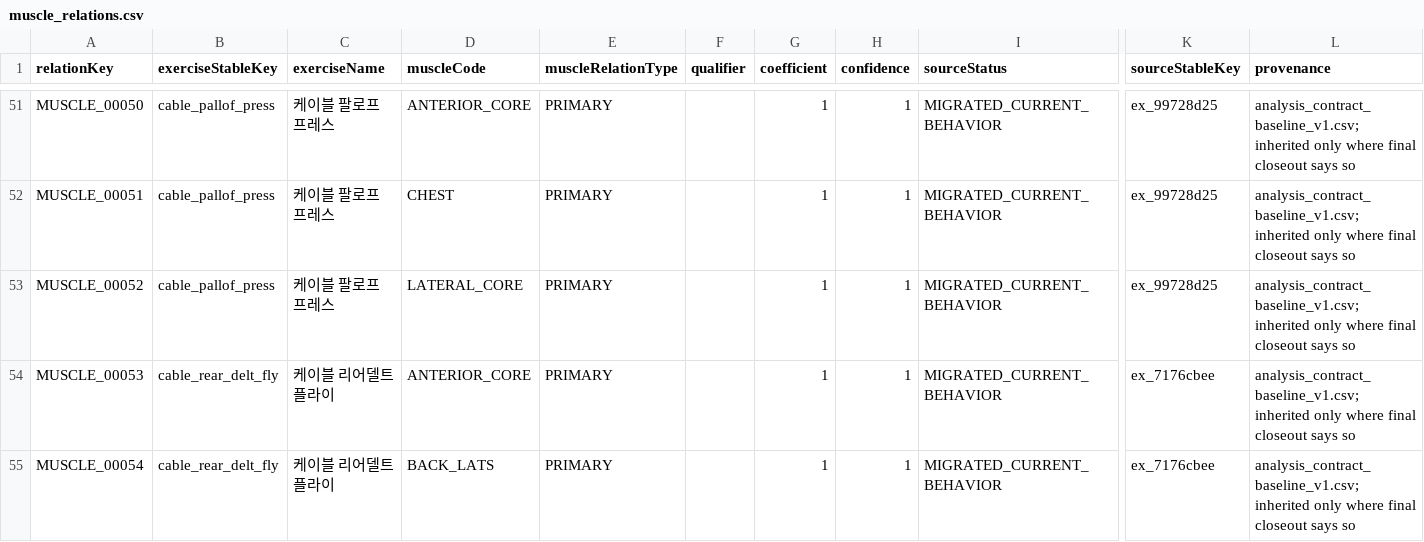
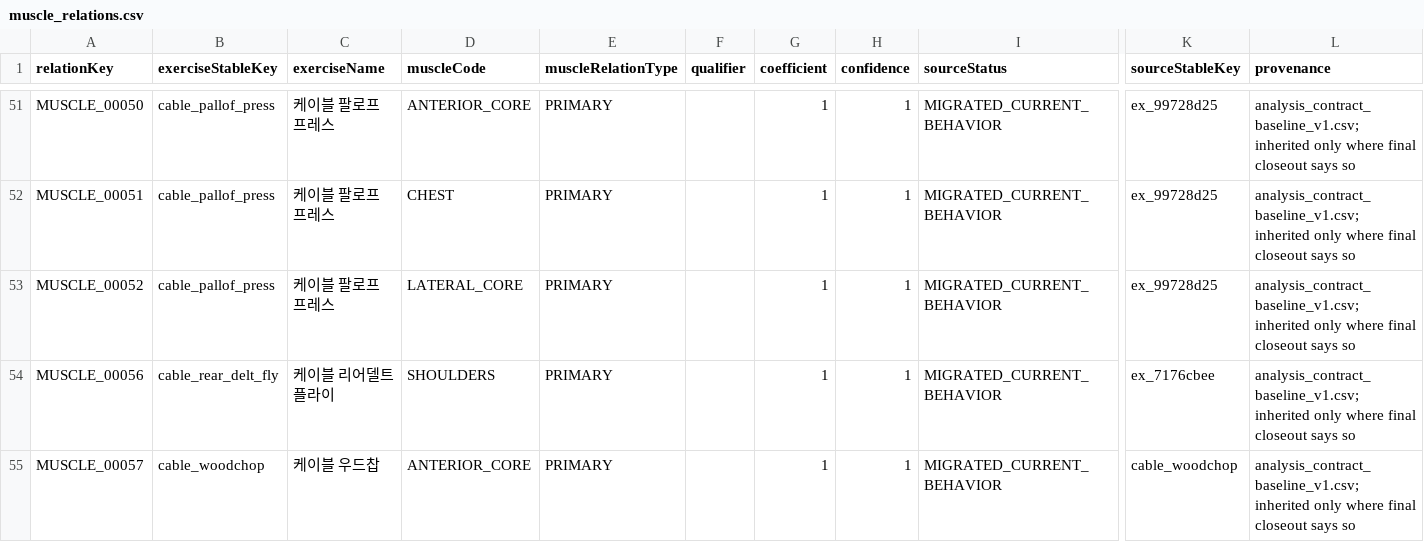
Before and after one commit to Mascollel-Ko/WhatYouGottaDo, a CSV file: app/src/main/assets/metadata/canonical_v1/muscle_relations.csv, drawn as a sheet; only a part is shown, gaps mark what is left out; the shorter side is filled out with more unchanged rows; rows hold the shown columns only; the diff covers the shown part only; the diff names each change by its address in the sheet, - before the commit and + after, or states it on an @@ line.

Commit message:
Fix canonical movement coverage and exact target scope

```diff
--- a/app/src/main/assets/metadata/canonical_v1/muscle_relations.csv
+++ b/app/src/main/assets/metadata/canonical_v1/muscle_relations.csv
-row 54: MUSCLE_00053 | cable_rear_delt_fly | 케이블 리어델트 플라이 | ANTERIOR_CORE | PRIMARY |  | 1 | 1 | MIGRATED_CURRENT_BEHAVIOR | ex_7176cbee | analysis_contract_baseline_v1.csv; inherited only where final closeout says so
-row 55: MUSCLE_00054 | cable_rear_delt_fly | 케이블 리어델트 플라이 | BACK_LATS | PRIMARY |  | 1 | 1 | MIGRATED_CURRENT_BEHAVIOR | ex_7176cbee | analysis_contract_baseline_v1.csv; inherited only where final closeout says so
```
Also changed, not shown: 8 removed rows elsewhere in this file, 32 other files.
